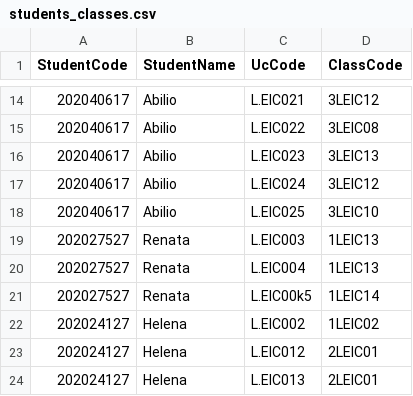
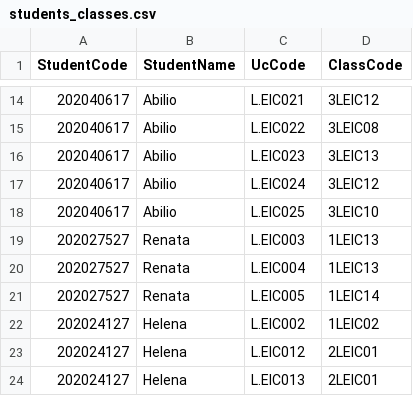
Before and after one commit to lunacunha/schedule-management-system, a CSV file: schedule/students_classes.csv, drawn as a sheet; only a part is shown, gaps mark what is left out.

Commit message:
commit to push

```diff
--- a/schedule/students_classes.csv
+++ b/schedule/students_classes.csv
@@ -20,3 +20,3 @@
 202027527,Renata,L.EIC004,1LEIC13
-202027527,Renata,L.EIC00k5,1LEIC14
+202027527,Renata,L.EIC005,1LEIC14
 202024127,Helena,L.EIC002,1LEIC02
```
